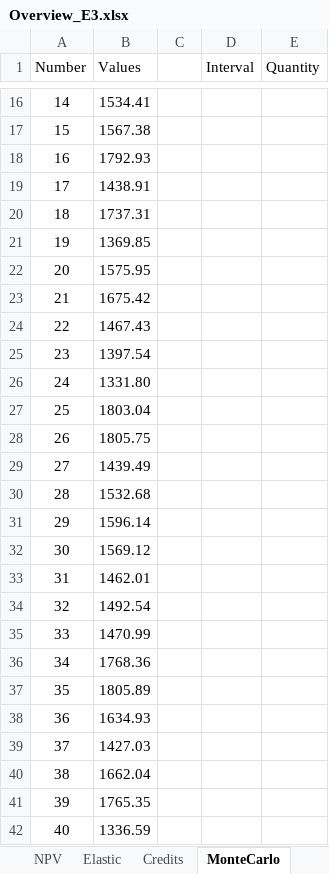
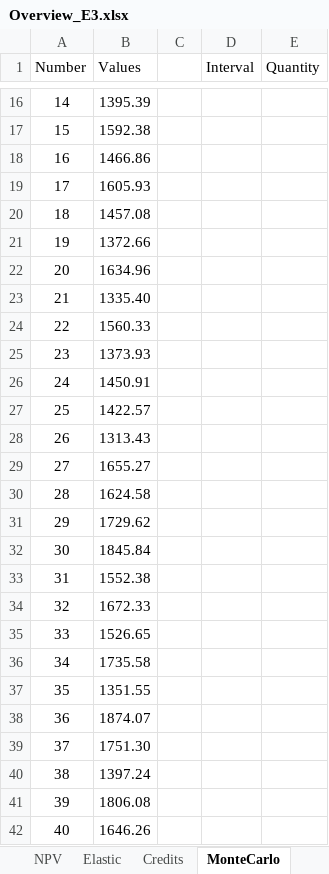
Before and after one commit to HpPpL/Avelon-Economic-soft, an Excel workbook: EconomicProject/Report/Results/Overview_E3.xlsx, sheet MonteСarlo, drawn as a sheet; only a part is shown, gaps mark what is left out; values as stored, in another font and other column widths than the file's, no borders; charts and pictures not drawn; the diff covers the shown part only; the diff names each change by its address in the sheet, - before the commit and + after, or states it on an @@ line.

```diff
--- a/EconomicProject/Report/Results/Overview_E3.xlsx (sheet MonteСarlo)
+++ b/EconomicProject/Report/Results/Overview_E3.xlsx (sheet MonteСarlo)
-B16 (Values): 1534.41
+B16 (Values): 1395.39
-B17 (Values): 1567.38
+B17 (Values): 1592.38
-B18 (Values): 1792.93
+B18 (Values): 1466.86
-B19 (Values): 1438.91
+B19 (Values): 1605.93
-B20 (Values): 1737.31
+B20 (Values): 1457.08
-B21 (Values): 1369.85
+B21 (Values): 1372.66
-B22 (Values): 1575.95
+B22 (Values): 1634.96
-B23 (Values): 1675.42
+B23 (Values): 1335.40
-B24 (Values): 1467.43
+B24 (Values): 1560.33
-B25 (Values): 1397.54
+B25 (Values): 1373.93
-B26 (Values): 1331.80
+B26 (Values): 1450.91
-B27 (Values): 1803.04
+B27 (Values): 1422.57
-B28 (Values): 1805.75
+B28 (Values): 1313.43
-B29 (Values): 1439.49
+B29 (Values): 1655.27
-B30 (Values): 1532.68
+B30 (Values): 1624.58
-B31 (Values): 1596.14
+B31 (Values): 1729.62
-B32 (Values): 1569.12
+B32 (Values): 1845.84
-B33 (Values): 1462.01
+B33 (Values): 1552.38
-B34 (Values): 1492.54
+B34 (Values): 1672.33
-B35 (Values): 1470.99
+B35 (Values): 1526.65
-B36 (Values): 1768.36
+B36 (Values): 1735.58
-B37 (Values): 1805.89
+B37 (Values): 1351.55
-B38 (Values): 1634.93
+B38 (Values): 1874.07
-B39 (Values): 1427.03
+B39 (Values): 1751.30
-B40 (Values): 1662.04
+B40 (Values): 1397.24
-B41 (Values): 1765.35
+B41 (Values): 1806.08
-B42 (Values): 1336.59
+B42 (Values): 1646.26
```
Also changed, not shown: 991 edited cells elsewhere in this sheet, charts or pictures, EconomicProject/Examples/MonteCarlo_All_Data.xlsx, EconomicProject/Examples/Report_E2.xlsx, 21 other files.
